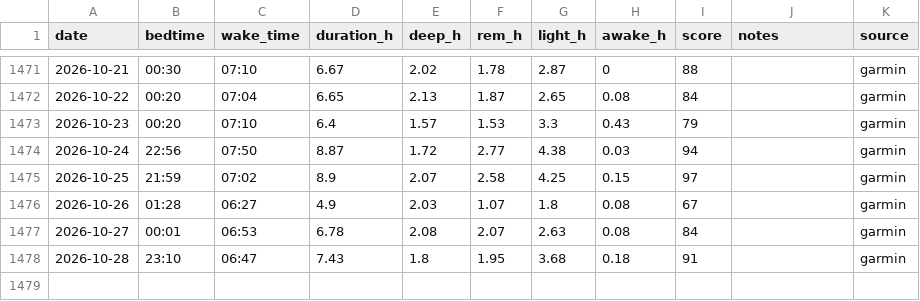
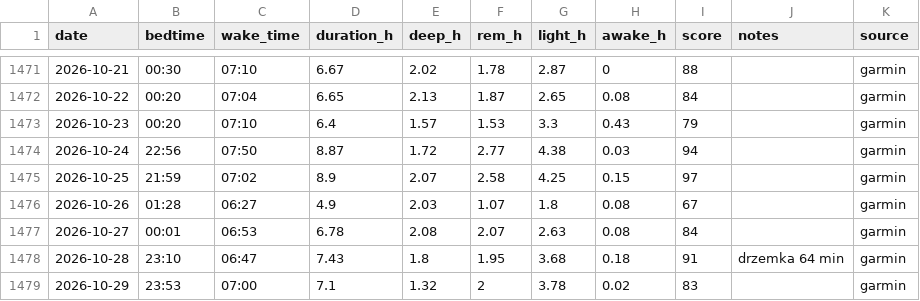
Before and after one commit to podniesm/health, a CSV file: data/body/sleep.csv, drawn as a sheet; only a part is shown, gaps mark what is left out.

```diff
--- a/data/body/sleep.csv
+++ b/data/body/sleep.csv
@@ -1477,2 +1477,3 @@ date,bedtime,wake_time,duration_h,deep_h,rem_h,light_h,awake_h,score,notes,sourc
 2026-10-27,00:01,06:53,6.78,2.08,2.07,2.63,0.08,84,,garmin
-2026-10-28,23:10,06:47,7.43,1.8,1.95,3.68,0.18,91,,garmin
+2026-10-28,23:10,06:47,7.43,1.8,1.95,3.68,0.18,91,drzemka 64 min,garmin
+2026-10-29,23:53,07:00,7.1,1.32,2,3.78,0.02,83,,garmin
```
Also changed, not shown: data/body/measurements.csv, data/training/activities.csv.
